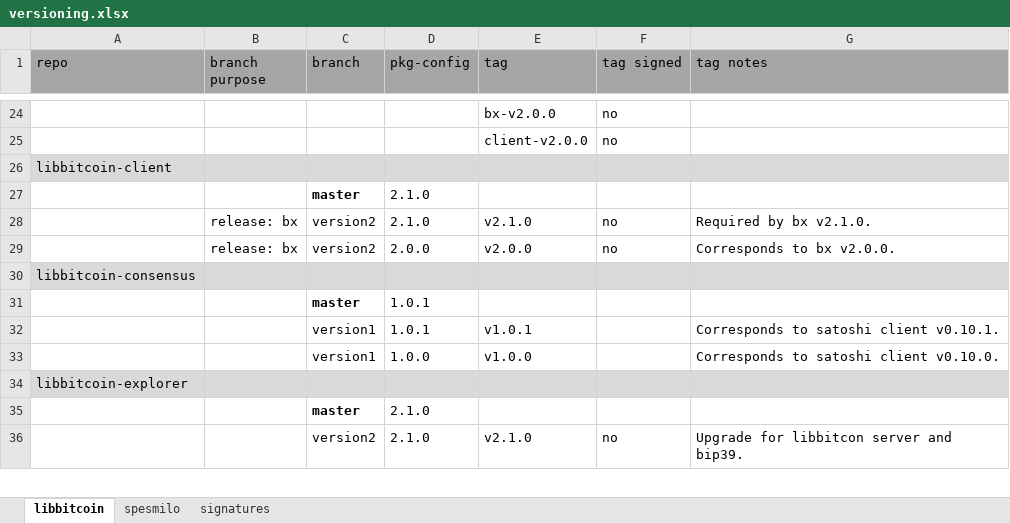
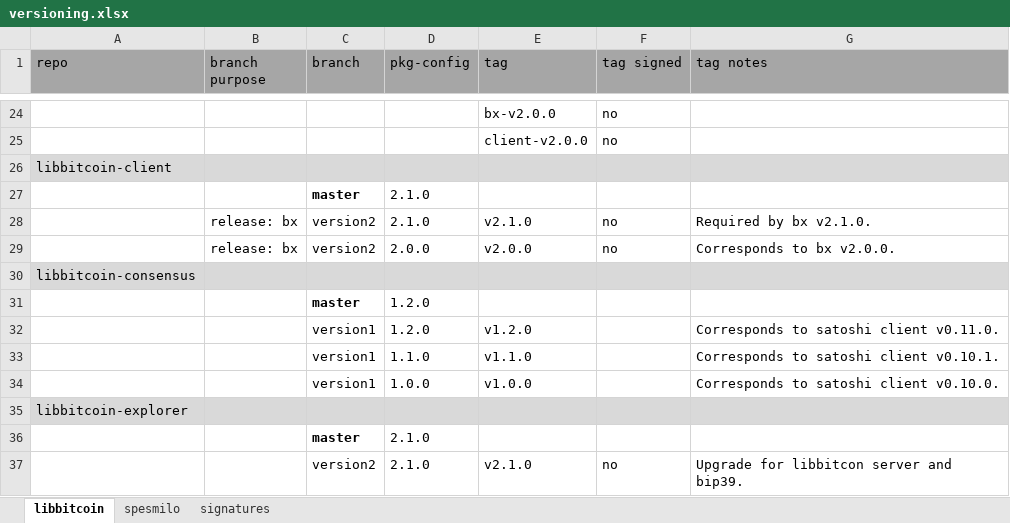
Before and after one commit to libbitcoin/libbitcoin-build, an Excel workbook: documentation/versioning.xlsx, sheet libbitcoin, drawn as a sheet; only a part is shown, gaps mark what is left out; values as stored, in another font and other column widths than the file's, no borders; addresses are those after the commit; the diff names each change by its address in the sheet, - before the commit and + after, or states it on an @@ line.

Commit message:
Update for libbitcoin-consensus v1.2.0.

```diff
--- a/documentation/versioning.xlsx (sheet libbitcoin)
+++ b/documentation/versioning.xlsx (sheet libbitcoin)
-D31 (pkg-config): 1.0.1
+D31 (pkg-config): 1.2.0
+row 32:  |  | version1 | 1.2.0 | v1.2.0 |  | Corresponds to satoshi client v0.11.0.
-D33 (pkg-config): 1.0.1
+D33 (pkg-config): 1.1.0
-E33 (tag): v1.0.1
+E33 (tag): v1.1.0
```
Also changed, not shown: 1 other file.
